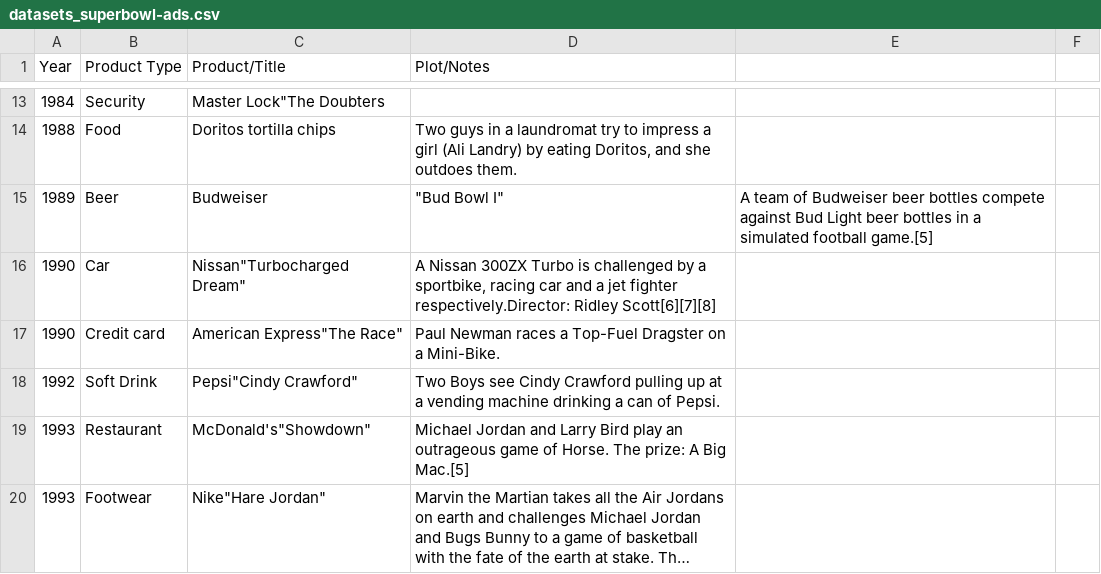
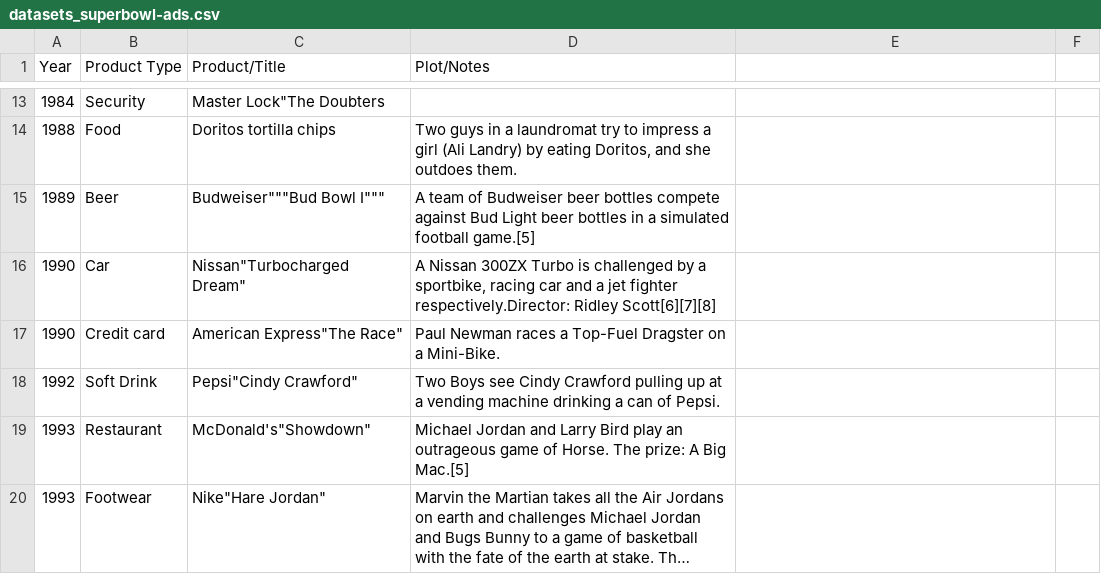
Before and after one commit to Shehryare/Super-Bowl-Predictor, a CSV file: data/datasets_superbowl-ads.csv, drawn as a sheet; only a part is shown, gaps mark what is left out; long unchanged cells end in ….

Commit message:
modded csv file to support data flow

```diff
--- a/data/datasets_superbowl-ads.csv
+++ b/data/datasets_superbowl-ads.csv
@@ -14,3 +14,3 @@ Year,Product Type,Product/Title,Plot/Notes
 1988,Food,Doritos tortilla chips,"Two guys in a laundromat try to impress a girl (Ali Landry) by eating Doritos, and she outdoes them."
-1989,Beer,Budweiser,"""Bud Bowl I""",A team of Budweiser beer bottles compete against Bud Light beer bottles in a simulated football game.[5]
+1989,Beer,Budweiser"""Bud Bowl I""",A team of Budweiser beer bottles compete against Bud Light beer bottles in a simulated football game.[5]
 1990,Car,"Nissan""Turbocharged Dream""","A Nissan 300ZX Turbo is challenged by a sportbike, racing car and a jet fighter respectively.Director: Ridley Scott[6][7][8]"
```
